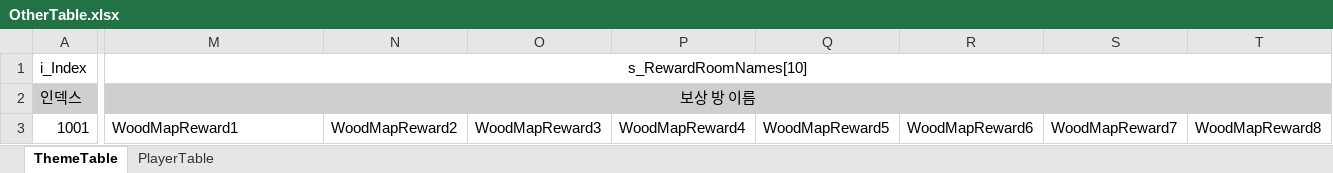
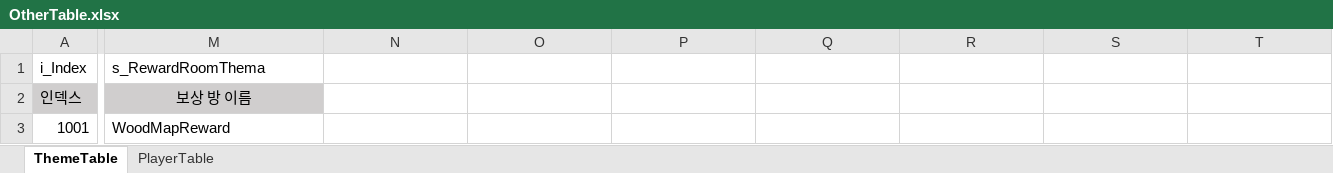
Before and after one commit to biru100/TeamIdentity, an Excel workbook: Project_C/Assets/ExcelTable/OtherTable.xlsx, sheet ThemeTable, drawn as a sheet; only a part is shown, gaps mark what is left out; values as stored, in another font and other column widths than the file's, no borders; conditional formats not drawn; the diff covers the shown part only; the diff names each change by its address in the sheet, - before the commit and + after, or states it on an @@ line.

```diff
--- a/Project_C/Assets/ExcelTable/OtherTable.xlsx (sheet ThemeTable)
+++ b/Project_C/Assets/ExcelTable/OtherTable.xlsx (sheet ThemeTable)
-M1: s_RewardRoomNames[10]
+M1: s_RewardRoomThema
-M1 alignment: center
+M1 alignment: left
-M1:V1 merged
-M2:V2 merged
-N2:T2 fill: #D0CECE
+N2:T2 fill: none
-M3: WoodMapReward1
+M3: WoodMapReward
-N3: WoodMapReward2
+N3: (empty)
-O3: WoodMapReward3
+O3: (empty)
-P3: WoodMapReward4
+P3: (empty)
-Q3: WoodMapReward5
+Q3: (empty)
-R3: WoodMapReward6
+R3: (empty)
-S3: WoodMapReward7
+S3: (empty)
-T3: WoodMapReward8
+T3: (empty)
```
Also changed, not shown: 2 edited cells and cell formats elsewhere in this sheet, Project_C/Assets/ExcelTable/MonsterTable.xlsx, 39 other files.
